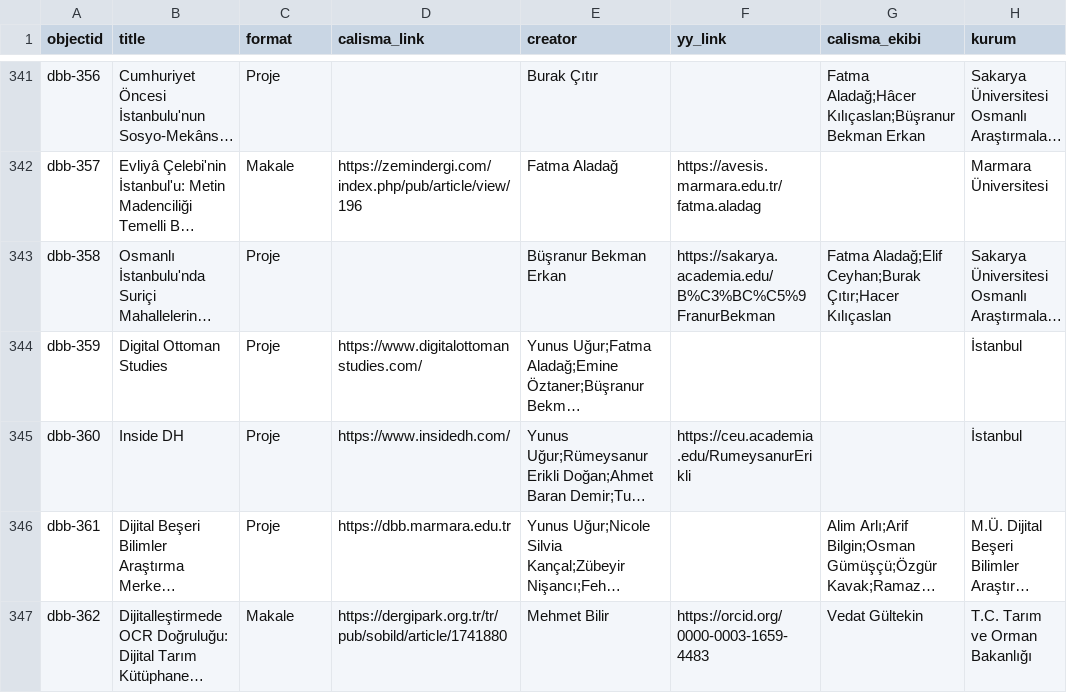
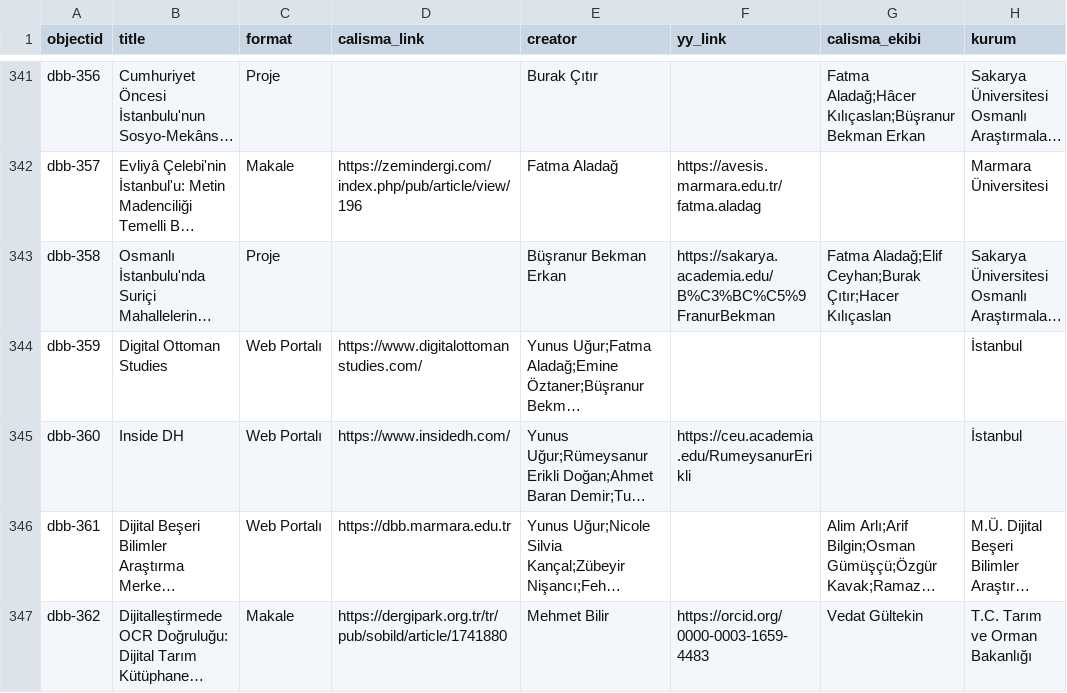
Before and after one commit to DBB-M/dh-atlas-turkiye, a CSV file: _data/DBB_Atlas_CB_ready.csv, drawn as a sheet; only a part is shown, gaps mark what is left out; long unchanged cells end in …; the diff covers the shown part only; the diff names each change by its address in the sheet, - before the commit and + after, or states it on an @@ line.

Commit message:
Add files via upload

```diff
--- a/_data/DBB_Atlas_CB_ready.csv
+++ b/_data/DBB_Atlas_CB_ready.csv
-C344:C346 (format): Proje
+C344:C346 (format): Web Portalı
```
Also changed, not shown: 13 edited cells elsewhere in this file.
